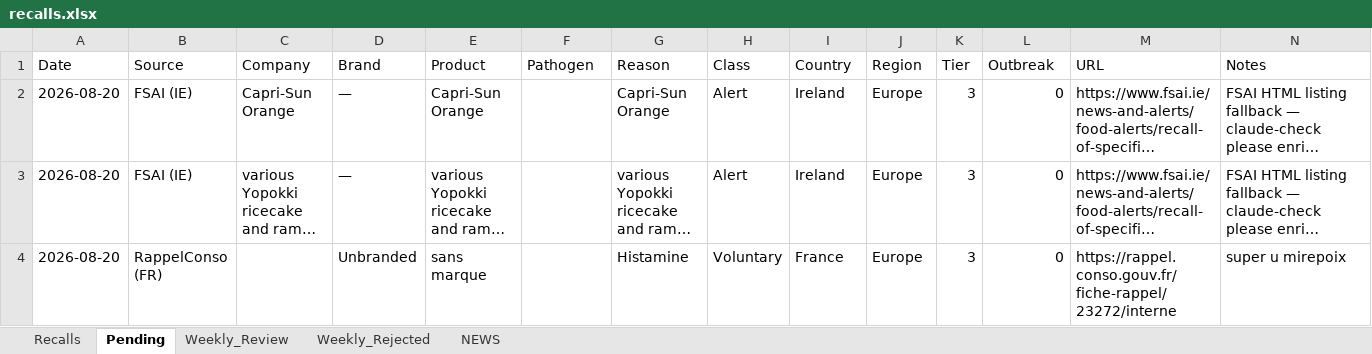
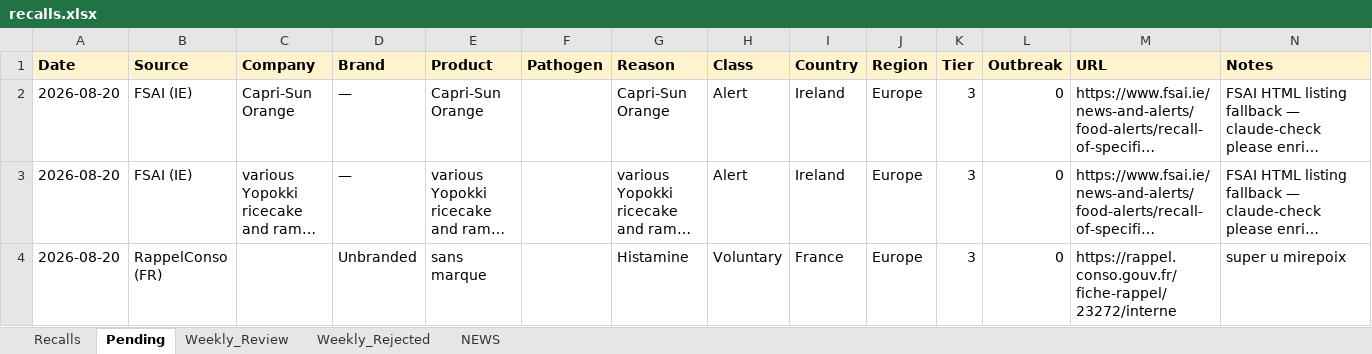
Before and after one commit to Visitune/FOOD-SAFETY-HORIZON-SCAN, an Excel workbook: docs/data/recalls.xlsx, sheet Pending, drawn as a sheet; only a part is shown; long unchanged cells end in …; values as stored, in another font and other column widths than the file's, no borders; the diff covers the shown part only; the diff names each change by its address in the sheet, - before the commit and + after, or states it on an @@ line.

Commit message:
FSIS daily update 2026-08-21 (+0 approved, 38 pending)

```diff
--- a/docs/data/recalls.xlsx (sheet Pending)
+++ b/docs/data/recalls.xlsx (sheet Pending)
@@ A1:N1 fill: none → #FFF3CD, bold: off → on @@
```
Also changed, not shown: cell formats elsewhere in this sheet, sheet Recalls.
